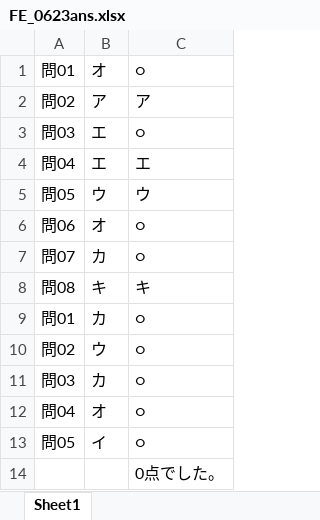
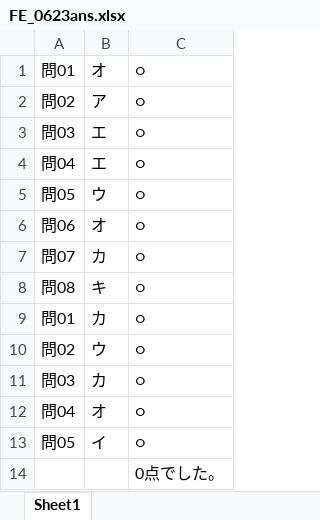
Before and after one commit to yamamoto0107/shikaku, an Excel workbook: 答え合わせソフト/FE_0623ans.xlsx, sheet Sheet1, drawn as a sheet; values as stored, in another font and other column widths than the file's, no borders; the diff names each change by its address in the sheet, - before the commit and + after, or states it on an @@ line.

```diff
--- a/答え合わせソフト/FE_0623ans.xlsx (sheet Sheet1)
+++ b/答え合わせソフト/FE_0623ans.xlsx (sheet Sheet1)
-C2: ア
+C2: ○
-C4: エ
+C4: ○
-C5: ウ
+C5: ○
-C8: キ
+C8: ○
```
Also changed, not shown: 答え合わせソフト/FE_0623.xlsx, 1 other file.
